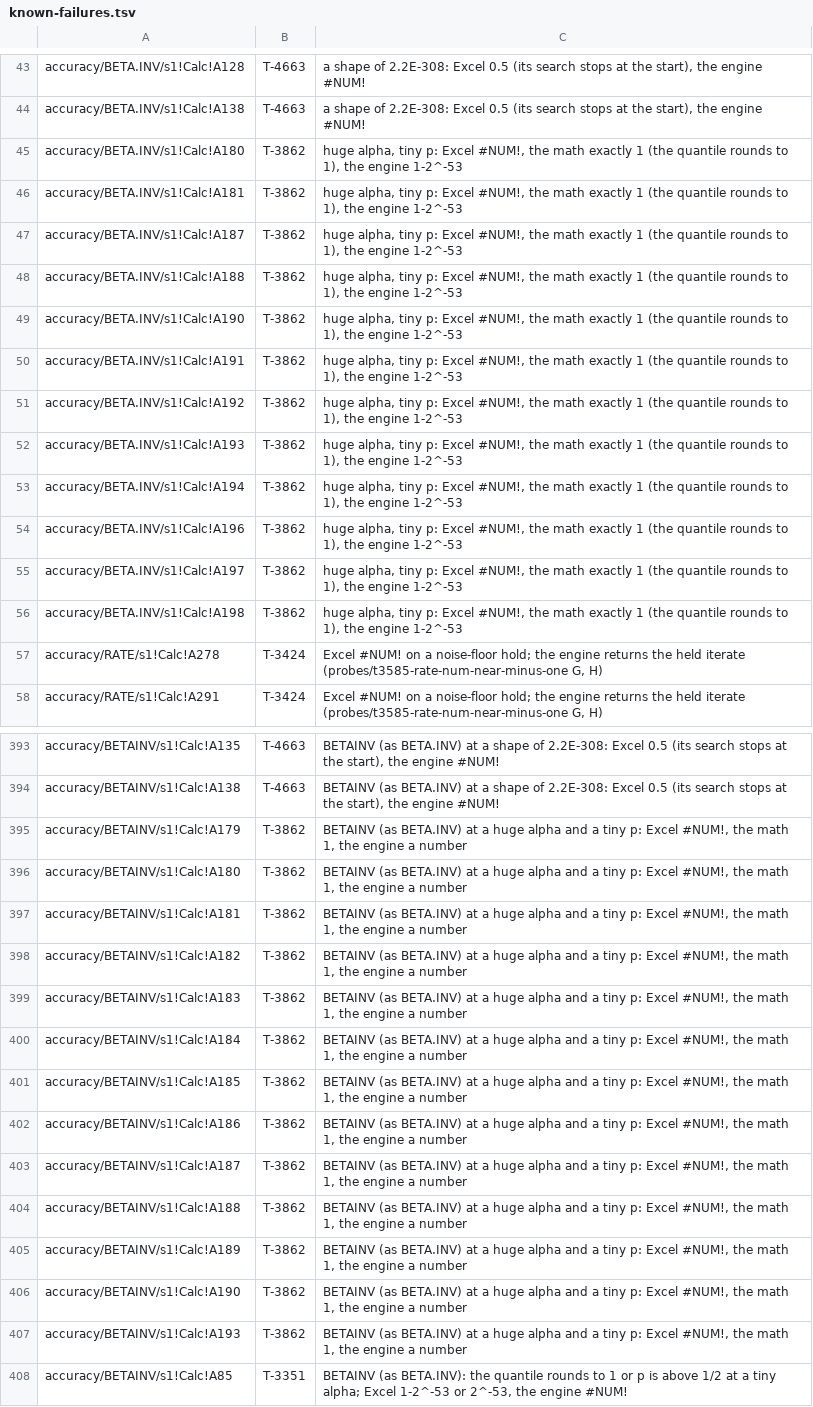
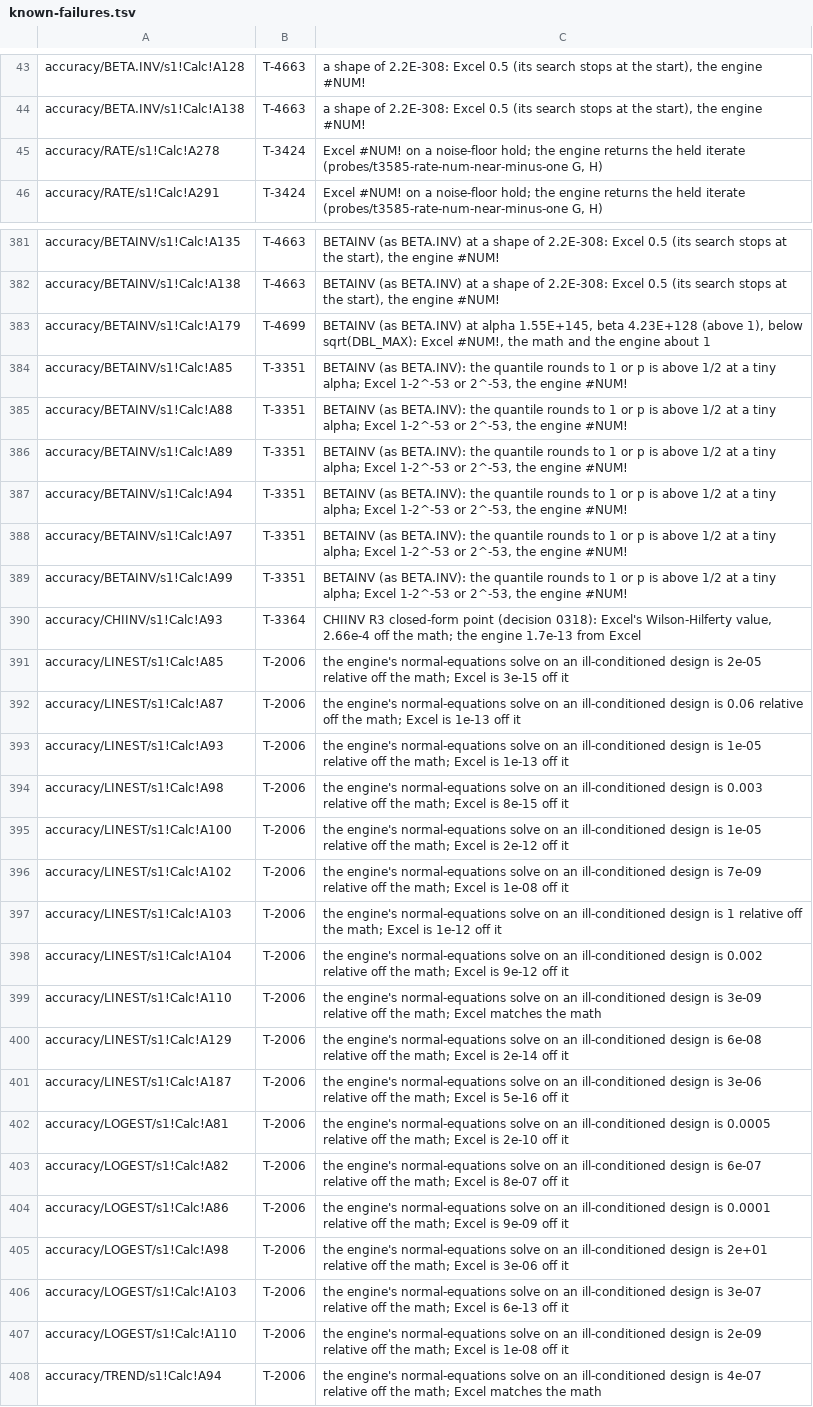
Before and after one commit to SteveCoInc/rustsheet, a TSV file: eval/accuracy/known-failures.tsv, drawn as a sheet; only a part is shown, gaps mark what is left out; the shorter side is filled out with more unchanged rows.

```diff
--- a/eval/accuracy/known-failures.tsv
+++ b/eval/accuracy/known-failures.tsv
@@ -44,14 +44,2 @@ accuracy/BETA.INV/s1!Calc!A128	T-4663	a shape of 2.2E-308: Excel 0.5 (its search
 accuracy/BETA.INV/s1!Calc!A138	T-4663	a shape of 2.2E-308: Excel 0.5 (its search stops at the start), the engine #NUM!
-accuracy/BETA.INV/s1!Calc!A180	T-3862	huge alpha, tiny p: Excel #NUM!, the math exactly 1 (the quantile rounds to 1), the engine 1-2^-53
-accuracy/BETA.INV/s1!Calc!A181	T-3862	huge alpha, tiny p: Excel #NUM!, the math exactly 1 (the quantile rounds to 1), the engine 1-2^-53
-accuracy/BETA.INV/s1!Calc!A187	T-3862	huge alpha, tiny p: Excel #NUM!, the math exactly 1 (the quantile rounds to 1), the engine 1-2^-53
-accuracy/BETA.INV/s1!Calc!A188	T-3862	huge alpha, tiny p: Excel #NUM!, the math exactly 1 (the quantile rounds to 1), the engine 1-2^-53
-accuracy/BETA.INV/s1!Calc!A190	T-3862	huge alpha, tiny p: Excel #NUM!, the math exactly 1 (the quantile rounds to 1), the engine 1-2^-53
-accuracy/BETA.INV/s1!Calc!A191	T-3862	huge alpha, tiny p: Excel #NUM!, the math exactly 1 (the quantile rounds to 1), the engine 1-2^-53
-accuracy/BETA.INV/s1!Calc!A192	T-3862	huge alpha, tiny p: Excel #NUM!, the math exactly 1 (the quantile rounds to 1), the engine 1-2^-53
-accuracy/BETA.INV/s1!Calc!A193	T-3862	huge alpha, tiny p: Excel #NUM!, the math exactly 1 (the quantile rounds to 1), the engine 1-2^-53
-accuracy/BETA.INV/s1!Calc!A194	T-3862	huge alpha, tiny p: Excel #NUM!, the math exactly 1 (the quantile rounds to 1), the engine 1-2^-53
-accuracy/BETA.INV/s1!Calc!A196	T-3862	huge alpha, tiny p: Excel #NUM!, the math exactly 1 (the quantile rounds to 1), the engine 1-2^-53
-accuracy/BETA.INV/s1!Calc!A197	T-3862	huge alpha, tiny p: Excel #NUM!, the math exactly 1 (the quantile rounds to 1), the engine 1-2^-53
-accuracy/BETA.INV/s1!Calc!A198	T-3862	huge alpha, tiny p: Excel #NUM!, the math exactly 1 (the quantile rounds to 1), the engine 1-2^-53
 accuracy/RATE/s1!Calc!A278	T-3424	Excel #NUM! on a noise-floor hold; the engine returns the held iterate (probes/t3585-rate-num-near-minus-one G, H)
@@ -394,15 +382,3 @@ accuracy/BETAINV/s1!Calc!A135	T-4663	BETAINV (as BETA.INV) at a shape of 2.2E-30
 accuracy/BETAINV/s1!Calc!A138	T-4663	BETAINV (as BETA.INV) at a shape of 2.2E-308: Excel 0.5 (its search stops at the start), the engine #NUM!
-accuracy/BETAINV/s1!Calc!A179	T-3862	BETAINV (as BETA.INV) at a huge alpha and a tiny p: Excel #NUM!, the math 1, the engine a number
-accuracy/BETAINV/s1!Calc!A180	T-3862	BETAINV (as BETA.INV) at a huge alpha and a tiny p: Excel #NUM!, the math 1, the engine a number
-accuracy/BETAINV/s1!Calc!A181	T-3862	BETAINV (as BETA.INV) at a huge alpha and a tiny p: Excel #NUM!, the math 1, the engine a number
-accuracy/BETAINV/s1!Calc!A182	T-3862	BETAINV (as BETA.INV) at a huge alpha and a tiny p: Excel #NUM!, the math 1, the engine a number
-accuracy/BETAINV/s1!Calc!A183	T-3862	BETAINV (as BETA.INV) at a huge alpha and a tiny p: Excel #NUM!, the math 1, the engine a number
-accuracy/BETAINV/s1!Calc!A184	T-3862	BETAINV (as BETA.INV) at a huge alpha and a tiny p: Excel #NUM!, the math 1, the engine a number
-accuracy/BETAINV/s1!Calc!A185	T-3862	BETAINV (as BETA.INV) at a huge alpha and a tiny p: Excel #NUM!, the math 1, the engine a number
-accuracy/BETAINV/s1!Calc!A186	T-3862	BETAINV (as BETA.INV) at a huge alpha and a tiny p: Excel #NUM!, the math 1, the engine a number
-accuracy/BETAINV/s1!Calc!A187	T-3862	BETAINV (as BETA.INV) at a huge alpha and a tiny p: Excel #NUM!, the math 1, the engine a number
-accuracy/BETAINV/s1!Calc!A188	T-3862	BETAINV (as BETA.INV) at a huge alpha and a tiny p: Excel #NUM!, the math 1, the engine a number
-accuracy/BETAINV/s1!Calc!A189	T-3862	BETAINV (as BETA.INV) at a huge alpha and a tiny p: Excel #NUM!, the math 1, the engine a number
-accuracy/BETAINV/s1!Calc!A190	T-3862	BETAINV (as BETA.INV) at a huge alpha and a tiny p: Excel #NUM!, the math 1, the engine a number
-accuracy/BETAINV/s1!Calc!A193	T-3862	BETAINV (as BETA.INV) at a huge alpha and a tiny p: Excel #NUM!, the math 1, the engine a number
+accuracy/BETAINV/s1!Calc!A179	T-4699	BETAINV (as BETA.INV) at alpha 1.55E+145, beta 4.23E+128 (above 1), below sqrt(DBL_MAX): Excel #NUM!, the math and the engine about 1
 accuracy/BETAINV/s1!Calc!A85	T-3351	BETAINV (as BETA.INV): the quantile rounds to 1 or p is above 1/2 at a tiny alpha; Excel 1-2^-53 or 2^-53, the engine #NUM!
```
Also changed, not shown: 11 other files.
